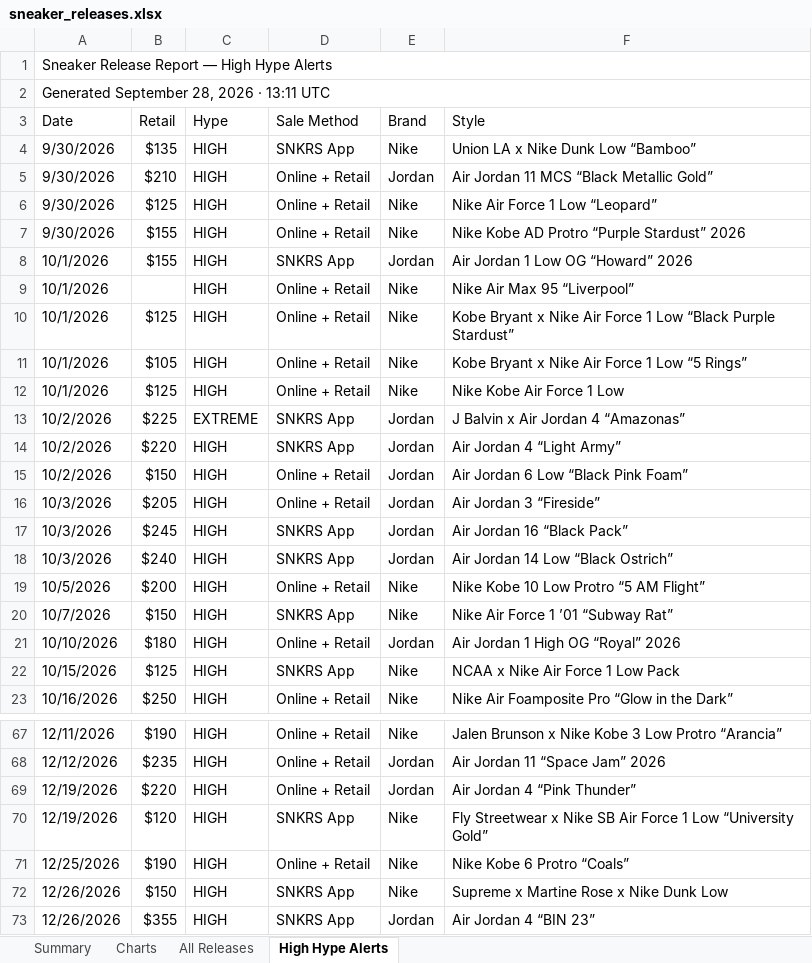
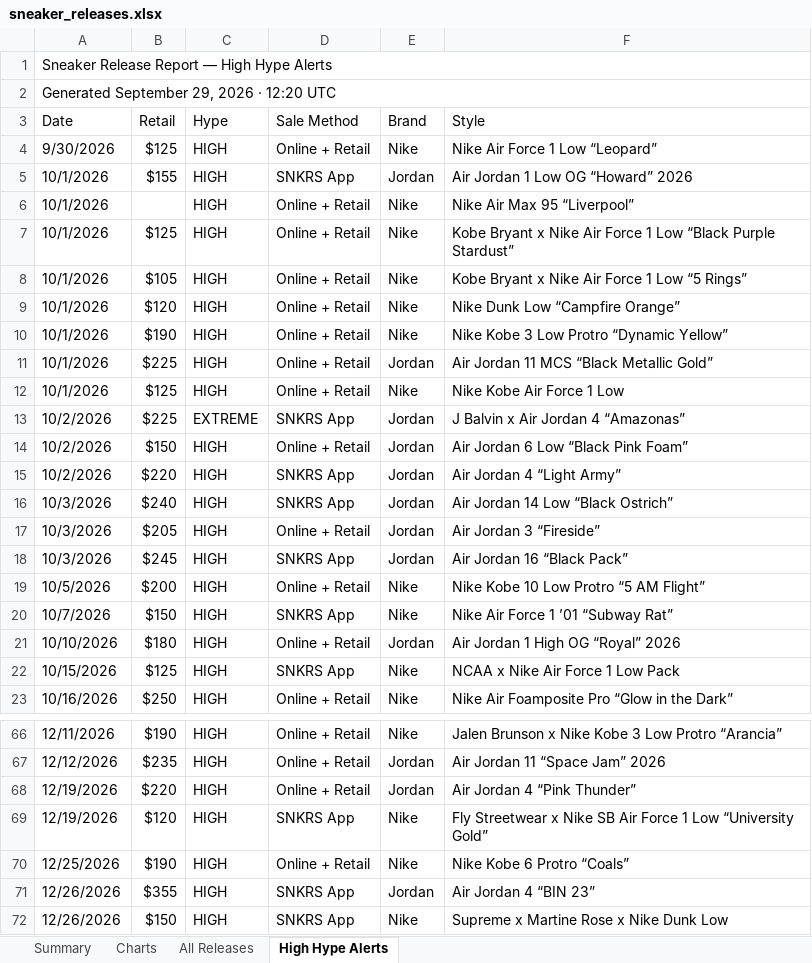
Before and after one commit to lordnader2002-sudo/Shoe-Tracker-v2, an Excel workbook: docs/data/sneaker_releases.xlsx, sheet High Hype Alerts, drawn as a sheet; only a part is shown, gaps mark what is left out; values as stored, in another font and other column widths than the file's, no cell formats; removed rows and columns are numbered as before the commit, all else as after; the diff covers the shown part only; the diff names each change by its address in the sheet, - before the commit and + after, or states it on an @@ line.

```diff
--- a/docs/data/sneaker_releases.xlsx (sheet High Hype Alerts)
+++ b/docs/data/sneaker_releases.xlsx (sheet High Hype Alerts)
-A2 (Date): Generated September 28, 2026 · 13:11 UTC
+A2 (Date): Generated September 29, 2026 · 12:20 UTC
-row 4: 9/30/2026 | $135 | HIGH | SNKRS App | Nike | Union LA x Nike Dunk Low “Bamboo”
-row 5: 9/30/2026 | $210 | HIGH | Online + Retail | Jordan | Air Jordan 11 MCS “Black Metallic Gold”
-row 7: 9/30/2026 | $155 | HIGH | Online + Retail | Nike | Nike Kobe AD Protro “Purple Stardust” 2026
+row 9: 10/1/2026 | $120 | HIGH | Online + Retail | Nike | Nike Dunk Low “Campfire Orange”
+row 10: 10/1/2026 | $190 | HIGH | Online + Retail | Nike | Nike Kobe 3 Low Protro “Dynamic Yellow”
+row 11: 10/1/2026 | $225 | HIGH | Online + Retail | Jordan | Air Jordan 11 MCS “Black Metallic Gold”
@@ row 15 moved to row 14: 10/2/2026 @@
@@ row 18 moved to row 16: 10/3/2026 @@
@@ row 73 moved to row 71: 12/26/2026 @@
```
Also changed, not shown: 1 removed row, 12 moved rows and 1 edited cell elsewhere in this sheet, sheet All Releases, sheet Summary, sheet Charts, cell formats, charts or pictures, reports/sneaker_releases.xlsx, 1 other file.
